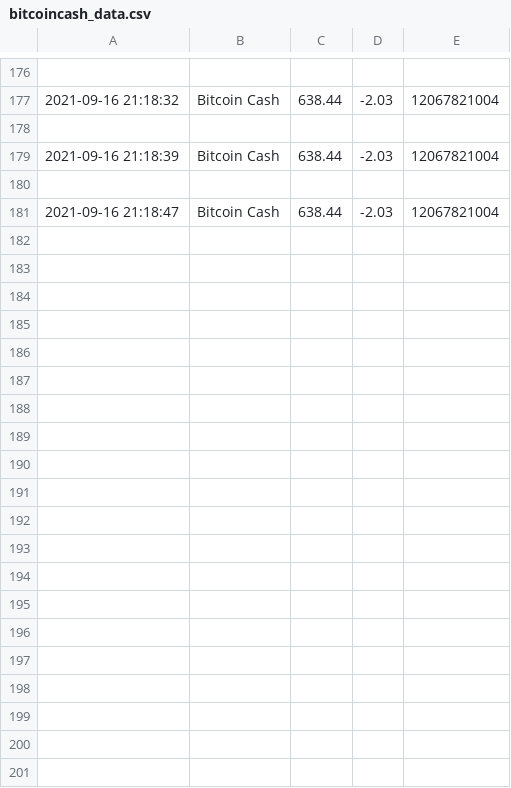
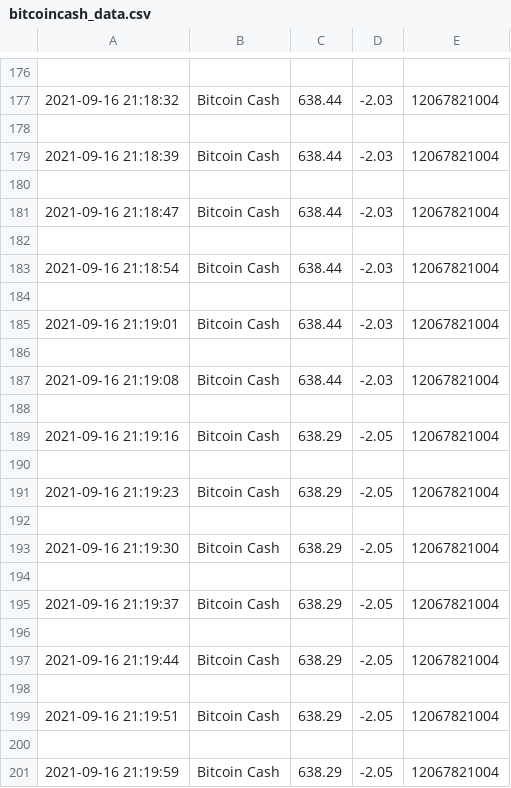
Before and after one commit to Mubeen31/real-time-stock-data-in-python-by-plotly-dash, a CSV file: bitcoincash_data.csv, drawn as a sheet; only a part is shown, gaps mark what is left out; the diff covers the shown part only; the diff names each change by its address in the sheet, - before the commit and + after, or states it on an @@ line.

```diff
--- a/bitcoincash_data.csv
+++ b/bitcoincash_data.csv
+row 182: (empty)
+row 183: 2021-09-16 21:18:54 | Bitcoin Cash | 638.44 | -2.03 | 12067821004
+row 184: (empty)
+row 185: 2021-09-16 21:19:01 | Bitcoin Cash | 638.44 | -2.03 | 12067821004
+row 186: (empty)
+row 187: 2021-09-16 21:19:08 | Bitcoin Cash | 638.44 | -2.03 | 12067821004
+row 188: (empty)
+row 189: 2021-09-16 21:19:16 | Bitcoin Cash | 638.29 | -2.05 | 12067821004
+row 190: (empty)
+row 191: 2021-09-16 21:19:23 | Bitcoin Cash | 638.29 | -2.05 | 12067821004
+row 192: (empty)
+row 193: 2021-09-16 21:19:30 | Bitcoin Cash | 638.29 | -2.05 | 12067821004
+row 194: (empty)
+row 195: 2021-09-16 21:19:37 | Bitcoin Cash | 638.29 | -2.05 | 12067821004
+row 196: (empty)
+row 197: 2021-09-16 21:19:44 | Bitcoin Cash | 638.29 | -2.05 | 12067821004
+row 198: (empty)
+row 199: 2021-09-16 21:19:51 | Bitcoin Cash | 638.29 | -2.05 | 12067821004
+row 200: (empty)
+row 201: 2021-09-16 21:19:59 | Bitcoin Cash | 638.29 | -2.05 | 12067821004
```
Also changed, not shown: 56 added rows elsewhere in this file, binance_data.csv, bitcoin_data.csv, 3 other files.
